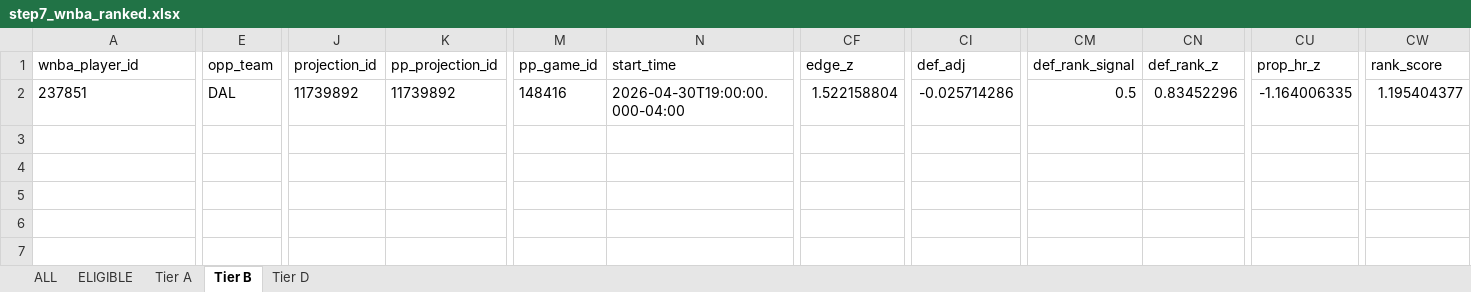
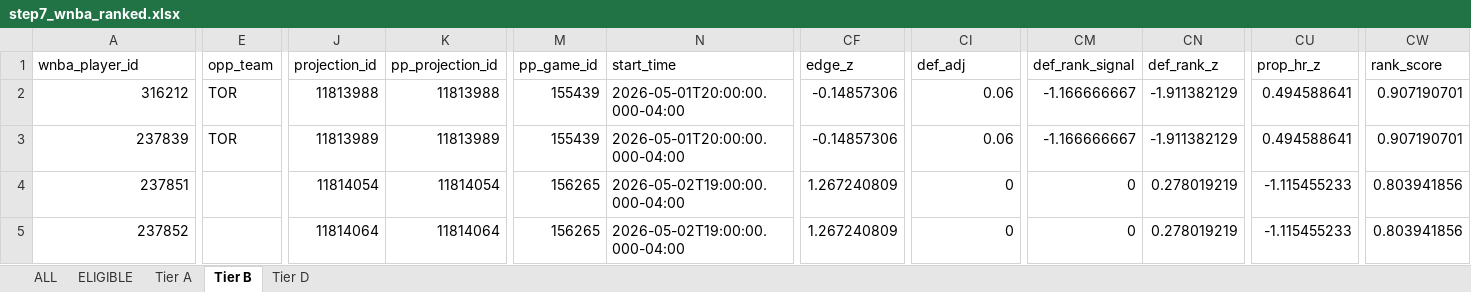
Before and after one commit to halekevi/nba-pipelines, an Excel workbook: WNBA/step7_wnba_ranked.xlsx, sheet Tier B, drawn as a sheet; only a part is shown, gaps mark what is left out; values as stored, in another font and other column widths than the file's, no borders; addresses are those after the commit; rows hold the shown columns only; the diff covers the shown part only; the diff names each change by its address in the sheet, - before the commit and + after, or states it on an @@ line.

```diff
--- a/WNBA/step7_wnba_ranked.xlsx (sheet Tier B)
+++ b/WNBA/step7_wnba_ranked.xlsx (sheet Tier B)
+row 2: 316212 | TOR | 11813988 | 11813988 | 155439 | 2026-05-01T20:00:00.000-04:00 | -0.14857306 | 0.06 | -1.166666667 | -1.911382129 | 0.494588641 | 0.907190701
+row 3: 237839 | TOR | 11813989 | 11813989 | 155439 | 2026-05-01T20:00:00.000-04:00 | -0.14857306 | 0.06 | -1.166666667 | -1.911382129 | 0.494588641 | 0.907190701
-A4 alignment: left
+A4 alignment: right
-E4 (opp_team): DAL
+E4 (opp_team): (empty)
-J4 (projection_id): 11739892
+J4 (projection_id): 11814054
-K4 (pp_projection_id): 11739892
+K4 (pp_projection_id): 11814054
-M4 (pp_game_id): 148416
+M4 (pp_game_id): 156265
-N4 (start_time): 2026-04-30T19:00:00.000-04:00
+N4 (start_time): 2026-05-02T19:00:00.000-04:00
-CF4 (edge_z): 1.522158804
+CF4 (edge_z): 1.267240809
-CI4 (def_adj): -0.025714286
+CI4 (def_adj): 0
-CM4 (def_rank_signal): 0.5
+CM4 (def_rank_signal): 0
-CN4 (def_rank_z): 0.83452296
+CN4 (def_rank_z): 0.278019219
-CU4 (prop_hr_z): -1.164006335
+CU4 (prop_hr_z): -1.115455233
-CW4 (rank_score): 1.195404377
+CW4 (rank_score): 0.803941856
+row 5: 237852 |  | 11814064 | 11814064 | 156265 | 2026-05-02T19:00:00.000-04:00 | 1.267240809 | 0 | 0 | 0.278019219 | -1.115455233 | 0.803941856
```
Also changed, not shown: 5 edited cells and cell formats elsewhere in this sheet, sheet ALL, sheet ELIGIBLE, sheet Tier A, sheet Tier D, NHL/outputs/step7_nhl_ranked.xlsx, NHL/outputs/step8_nhl_direction_clean.xlsx, 24 other files.
